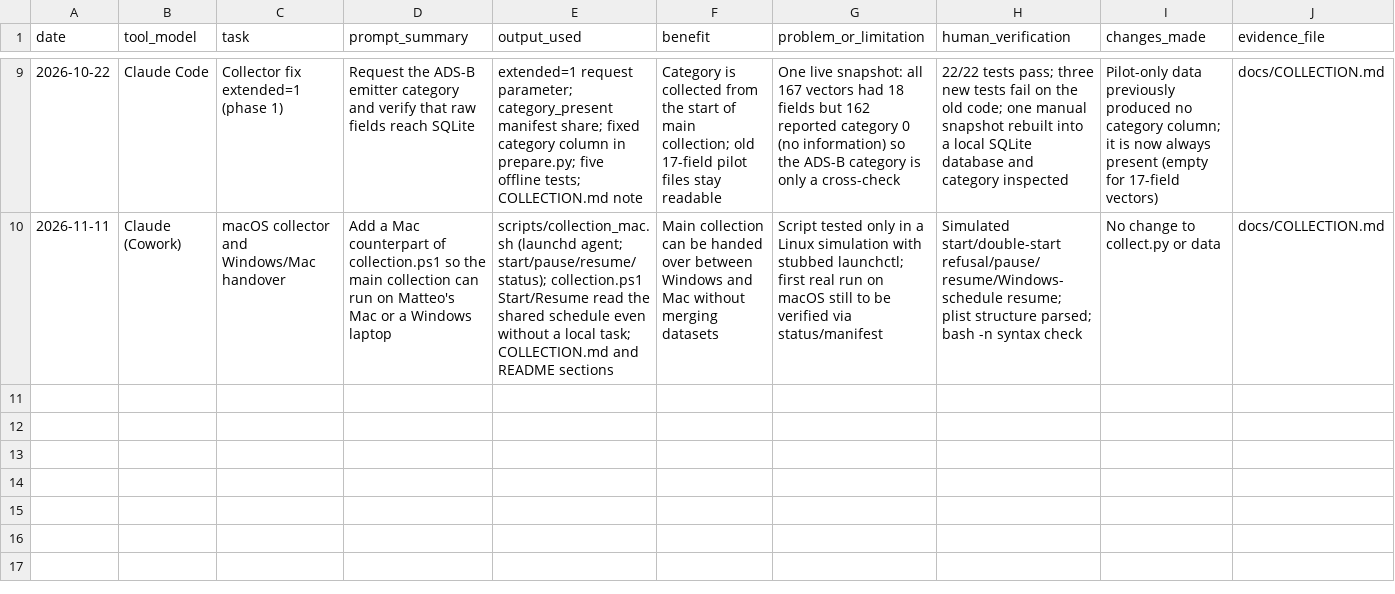
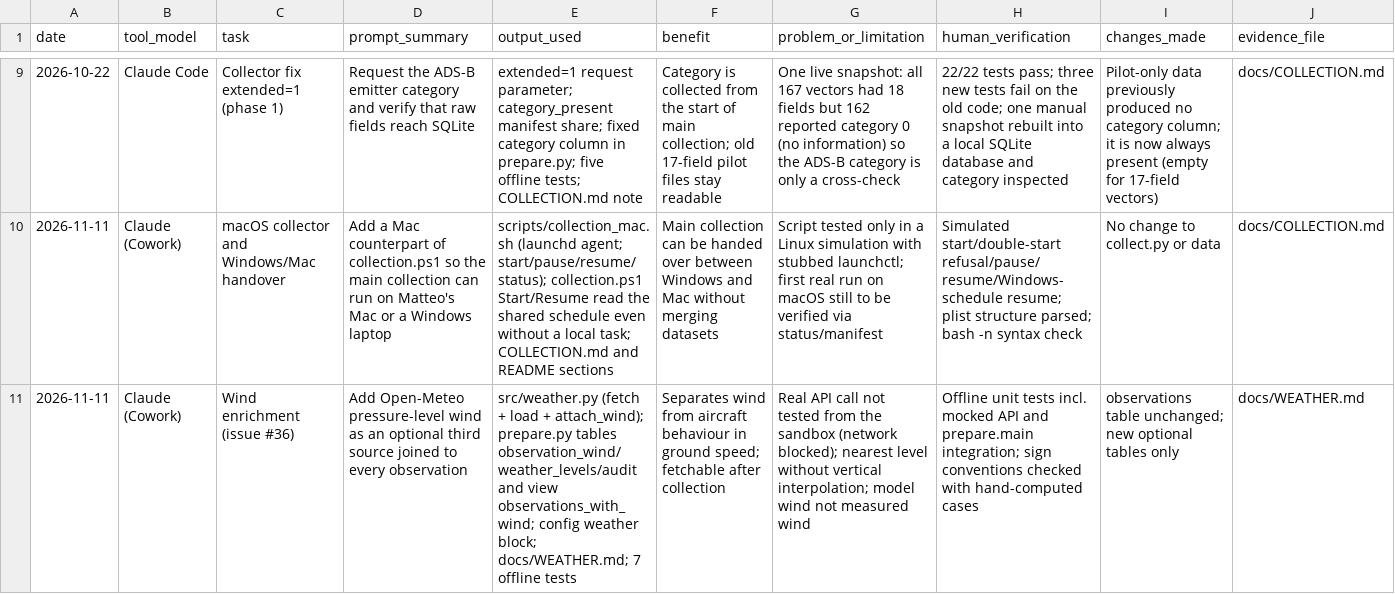
Before and after one commit to kernwrob/Data-Analytics-Aviation, a CSV file: docs/AI_USAGE_LOG.csv, drawn as a sheet; only a part is shown, gaps mark what is left out; the diff names each change by its address in the sheet, - before the commit and + after, or states it on an @@ line.

```diff
--- a/docs/AI_USAGE_LOG.csv
+++ b/docs/AI_USAGE_LOG.csv
+row 11: 2026-11-11 | Claude (Cowork) | Wind enrichment (issue #36) | Add Open-Meteo pressure-level wind as an optional third source joined to every observation | src/weather.py (fetch + load + attach_wind); prepare.py tables observation_wind/weather_levels/audit and view observations_with_wind; config weather block; docs/WEATHER.md; 7 offline tests | Separates wind from aircraft behaviour in ground speed; fetchable after collection | Real API call not tested from the sandbox (network blocked); nearest level without vertical interpolation; model wind not measured wind | Offline unit tests incl. mocked API and prepare.main integration; sign conventions checked with hand-computed cases | observations table unchanged; new optional tables only | docs/WEATHER.md
```
Also changed, not shown: 7 other files.
